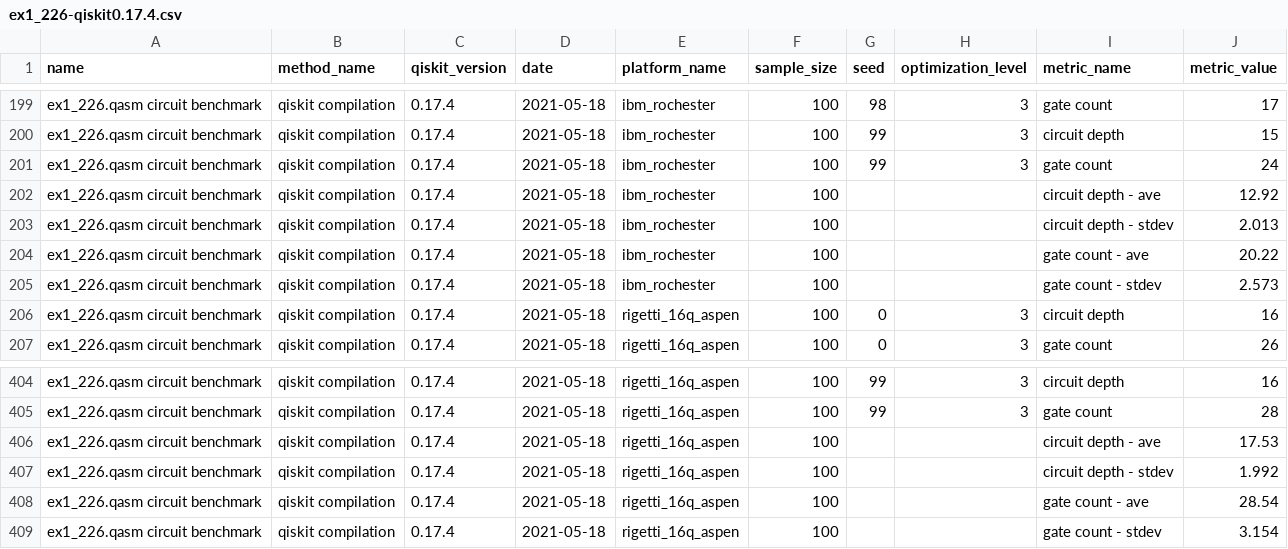
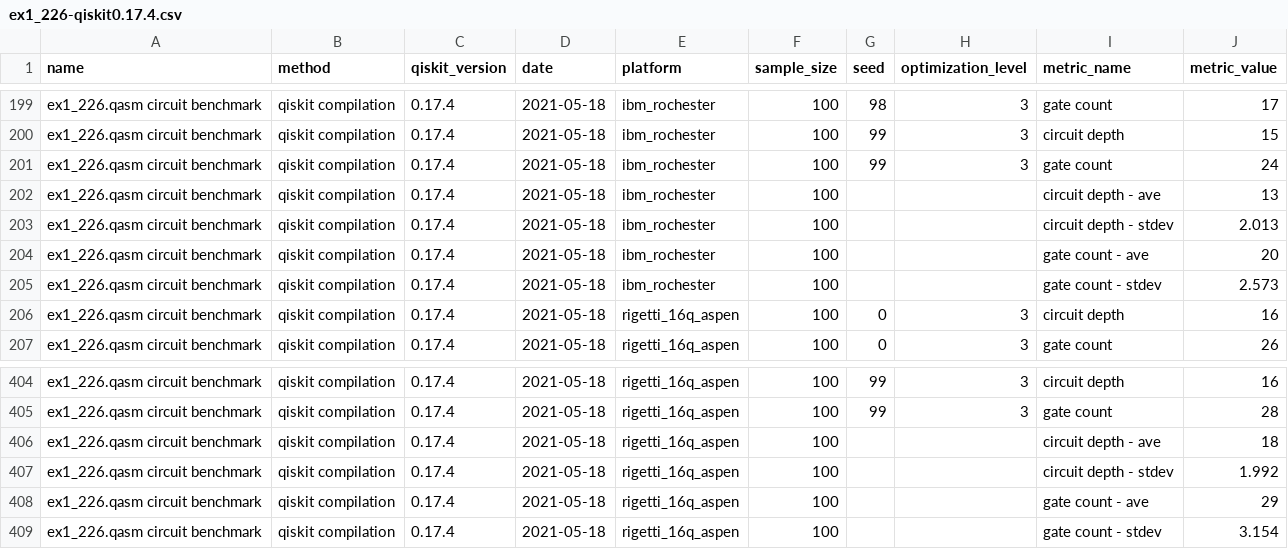
Before and after one commit to qiskit-community/qiskit-metriq, a CSV file: results/ex1_226-qiskit0.17.4.csv, drawn as a sheet; only a part is shown, gaps mark what is left out; the diff names each change by its address in the sheet, - before the commit and + after, or states it on an @@ line.

```diff
--- a/results/ex1_226-qiskit0.17.4.csv
+++ b/results/ex1_226-qiskit0.17.4.csv
-B1: method_name
+B1: method
-E1: platform_name
+E1: platform
-J202 (metric_value): 12.92
+J202 (metric_value): 13
-J204 (metric_value): 20.22
+J204 (metric_value): 20
-J406 (metric_value): 17.53
+J406 (metric_value): 18
-J408 (metric_value): 28.54
+J408 (metric_value): 29
```
Also changed, not shown: results/ex1_226-qiskit0.13.0.csv, results/ex1_226-qiskit0.14.2.csv, 10 other files.
